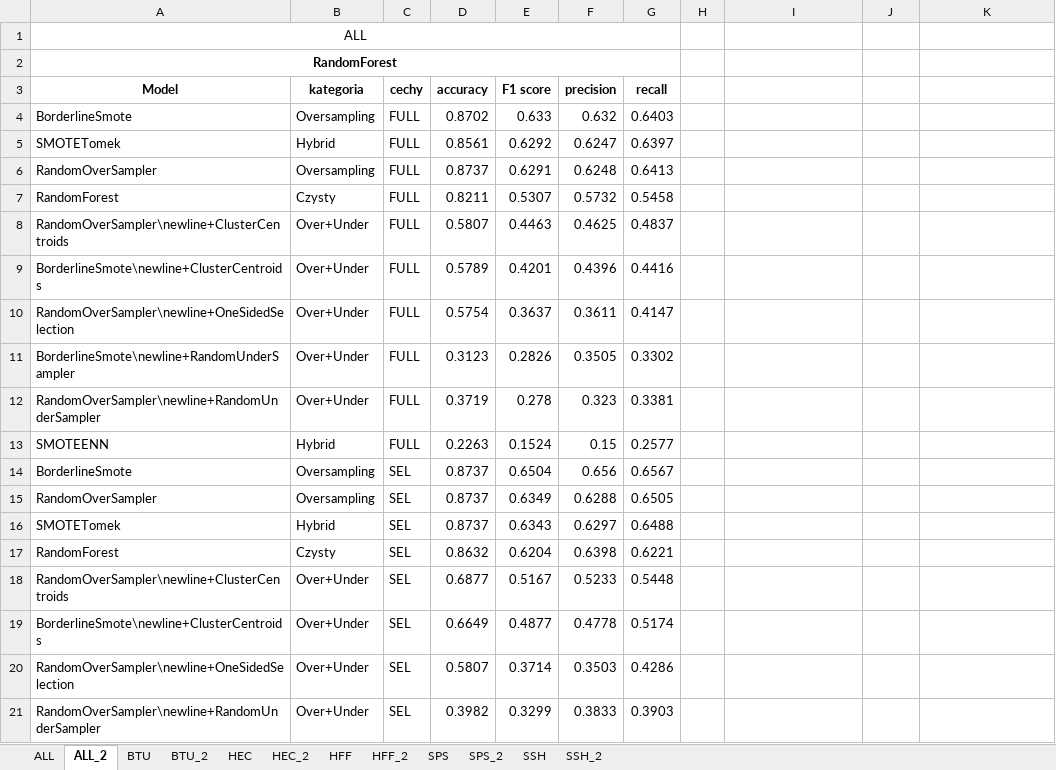
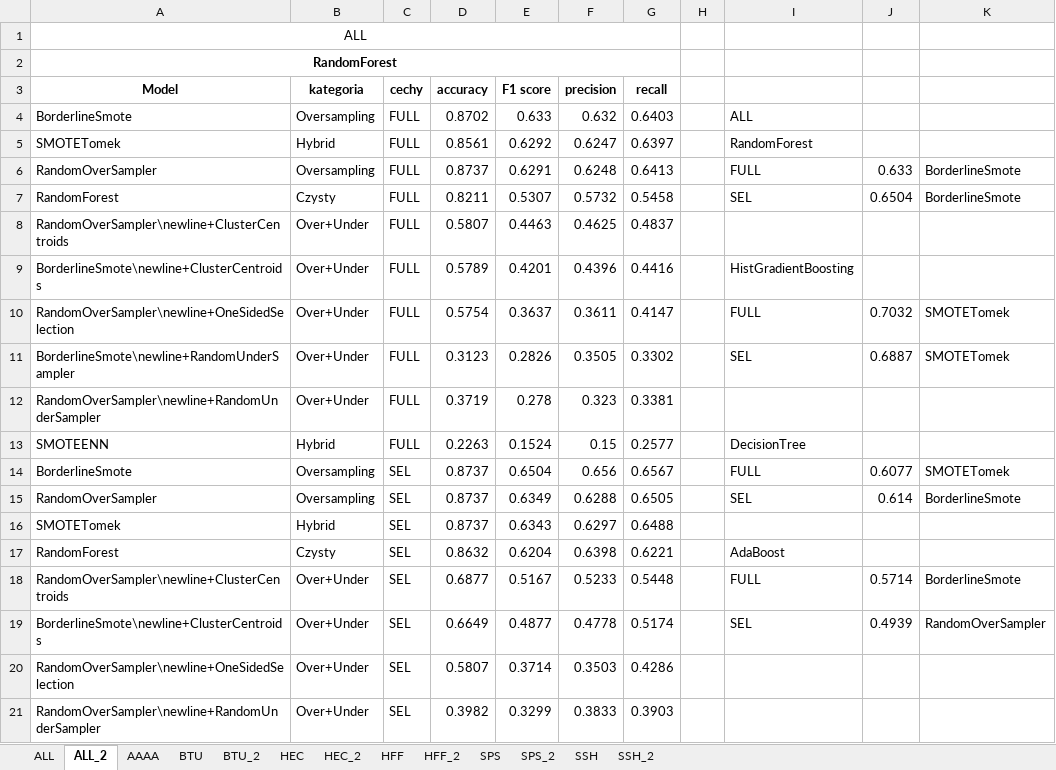
Before and after one commit to StopThatCart/Magisterka, an Excel workbook: projekt 2 rekonstrukcja/Wyniki/porownanie_zbiorow.xlsx, sheet ALL_2, drawn as a sheet; only a part is shown; values as stored, in another font and other column widths than the file's, no borders; the diff covers the shown part only; the diff names each change by its address in the sheet, - before the commit and + after, or states it on an @@ line.

```diff
--- a/projekt 2 rekonstrukcja/Wyniki/porownanie_zbiorow.xlsx (sheet ALL_2)
+++ b/projekt 2 rekonstrukcja/Wyniki/porownanie_zbiorow.xlsx (sheet ALL_2)
+sheet tab: AAAA
-I4: (empty)
+I4: ALL
-I5: (empty)
+I5: RandomForest
-I6: (empty)
+I6: FULL
-J6: (empty)
+J6: 0.633
-K6:K7: (empty)
+K6:K7: BorderlineSmote
-I7: (empty)
+I7: SEL
-J7: (empty)
+J7: 0.6504
-I9: (empty)
+I9: HistGradientBoosting
-I10: (empty)
+I10: FULL
-J10: (empty)
+J10: 0.7032
-K10:K11: (empty)
+K10:K11: SMOTETomek
-I11: (empty)
+I11: SEL
-J11: (empty)
+J11: 0.6887
-I13: (empty)
+I13: DecisionTree
-I14: (empty)
+I14: FULL
-J14: (empty)
+J14: 0.6077
-K14: (empty)
+K14: SMOTETomek
-I15: (empty)
+I15: SEL
-J15: (empty)
+J15: 0.614
-K15: (empty)
+K15: BorderlineSmote
-I17: (empty)
+I17: AdaBoost
-I18: (empty)
+I18: FULL
-J18: (empty)
+J18: 0.5714
-K18: (empty)
+K18: BorderlineSmote
-I19: (empty)
+I19: SEL
-J19: (empty)
+J19: 0.4939
-K19: (empty)
+K19: RandomOverSampler
```
Also changed, not shown: 30 moved rows elsewhere in this sheet, sheet BTU_2, sheet SSH_2, sheet HFF_2, sheet HEC_2, sheet SPS_2, formulas that keep their value, charts or pictures, projekt 2 rekonstrukcja/porownanie_zbiorow_t.xlsx, 3 other files.
